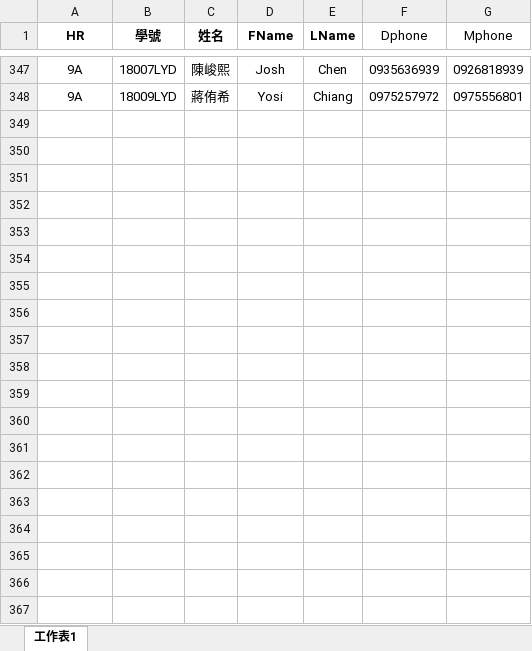
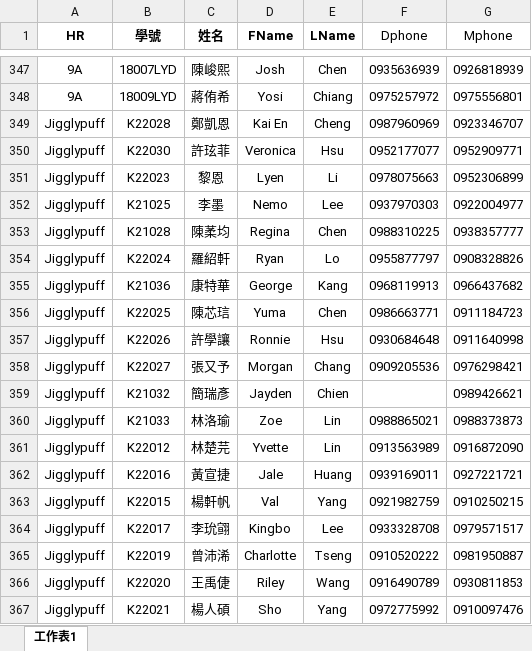
Before and after one commit to LuyaHuang/car, an Excel workbook: LPR.xlsx, sheet 工作表1, drawn as a sheet; only a part is shown, gaps mark what is left out; values as stored, in another font and other column widths than the file's, no borders; the diff covers the shown part only; the diff names each change by its address in the sheet, - before the commit and + after, or states it on an @@ line.

Commit message:
Add files via upload

```diff
--- a/LPR.xlsx (sheet 工作表1)
+++ b/LPR.xlsx (sheet 工作表1)
+row 349: Jigglypuff | K22028 | 鄭凱恩 | Kai En | Cheng | 0987960969 | 0923346707
+row 350: Jigglypuff | K22030 | 許玹菲 | Veronica | Hsu | 0952177077 | 0952909771
+row 351: Jigglypuff | K22023 | 黎恩 | Lyen | Li | 0978075663 | 0952306899
+row 352: Jigglypuff | K21025 | 李墨 | Nemo | Lee | 0937970303 | 0922004977
+row 353: Jigglypuff | K21028 | 陳葇均 | Regina | Chen | 0988310225 | 0938357777
+row 354: Jigglypuff | K22024 | 羅紹軒 | Ryan | Lo | 0955877797 | 0908328826
+row 355: Jigglypuff | K21036 | 康特華 | George | Kang | 0968119913 | 0966437682
+row 356: Jigglypuff | K22025 | 陳芯琂 | Yuma | Chen | 0986663771 | 0911184723
+row 357: Jigglypuff | K22026 | 許學讓 | Ronnie | Hsu | 0930684648 | 0911640998
+row 358: Jigglypuff | K22027 | 張又予 | Morgan | Chang | 0909205536 | 0976298421
+row 359: Jigglypuff | K21032 | 簡瑞彥 | Jayden | Chien |  | 0989426621
+row 360: Jigglypuff | K21033 | 林洛瑜 | Zoe | Lin | 0988865021 | 0988373873
+row 361: Jigglypuff | K22012 | 林楚芫 | Yvette | Lin | 0913563989 | 0916872090
+row 362: Jigglypuff | K22016 | 黃宣捷 | Jale | Huang | 0939169011 | 0927221721
+row 363: Jigglypuff | K22015 | 楊軒帆 | Val | Yang | 0921982759 | 0910250215
+row 364: Jigglypuff | K22017 | 李玧翧 | Kingbo | Lee | 0933328708 | 0979571517
+row 365: Jigglypuff | K22019 | 曾沛浠 | Charlotte | Tseng | 0910520222 | 0981950887
+row 366: Jigglypuff | K22020 | 王禹倢 | Riley | Wang | 0916490789 | 0930811853
+row 367: Jigglypuff | K22021 | 楊人碩 | Sho | Yang | 0972775992 | 0910097476
```
Also changed, not shown: 86 added rows elsewhere in this sheet.
